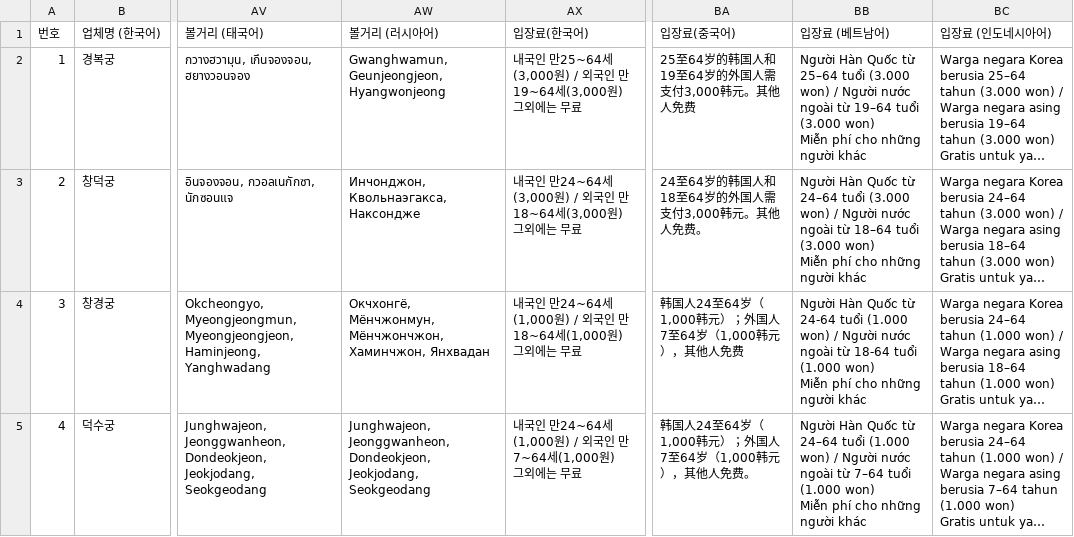
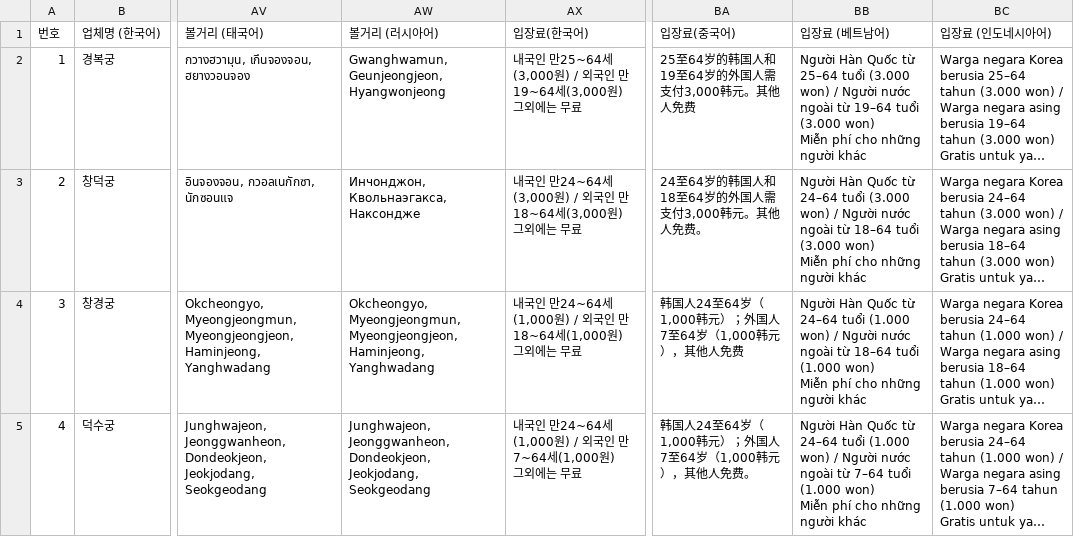
Before and after one commit to wit-project-sku/kiosk-electron, a CSV file: src/renderer/src/data/sheet-cache/PalaceInfo_Insa.csv, drawn as a sheet; only a part is shown, gaps mark what is left out; long unchanged cells end in …; the diff names each change by its address in the sheet, - before the commit and + after, or states it on an @@ line.

```diff
--- a/src/renderer/src/data/sheet-cache/PalaceInfo_Insa.csv
+++ b/src/renderer/src/data/sheet-cache/PalaceInfo_Insa.csv
-AW4 (볼거리 (러시아어)): Окчхонгё, Мёнчжонмун, Мёнчжончжон, Хаминчжон, Янхвадан
+AW4 (볼거리 (러시아어)): Okcheongyo, Myeongjeongmun, Myeongjeongjeon, Haminjeong, Yanghwadang
-BB4 (입장료 (베트남어)): …Quốc từ 24-64 tuổi (1.000 won) / Người nước ngoài từ 18-64 tuổi (1.000…
+BB4 (입장료 (베트남어)): …Quốc từ 24–64 tuổi (1.000 won) / Người nước ngoài từ 18–64 tuổi (1.000…
```
Also changed, not shown: src/renderer/src/data/sheet-cache/Localization_Insa.csv, 5 other files.
